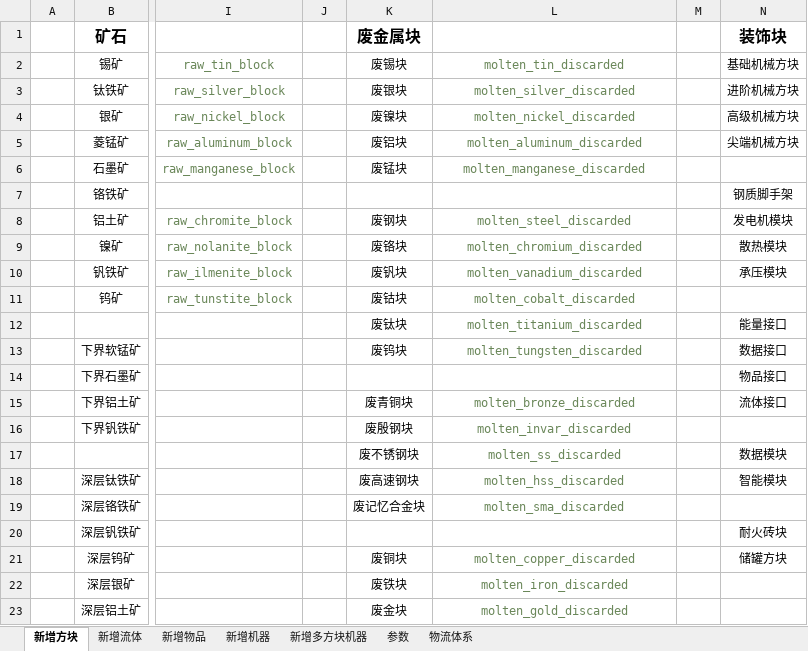
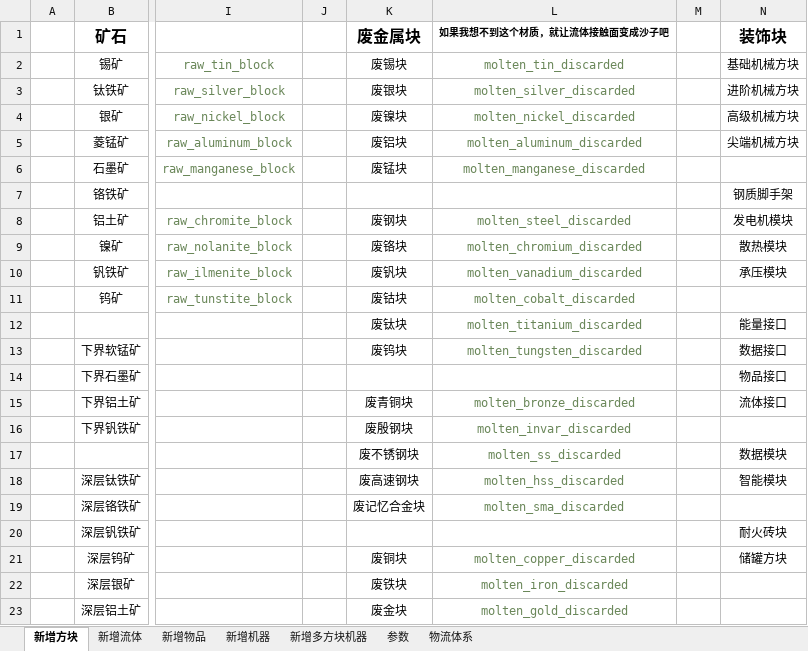
Before and after one commit to M-F-R-F/micro_machinery, an Excel workbook: 参考/资料/1.18版本策划.xlsx, sheet 新增方块, drawn as a sheet; only a part is shown, gaps mark what is left out; values as stored, in another font and other column widths than the file's, no borders; the diff names each change by its address in the sheet, - before the commit and + after, or states it on an @@ line.

```diff
--- a/参考/资料/1.18版本策划.xlsx (sheet 新增方块)
+++ b/参考/资料/1.18版本策划.xlsx (sheet 新增方块)
-L1: (empty)
+L1: 如果我想不到这个材质，就让流体接触面变成沙子吧
```
Also changed, not shown: 30 other files.
